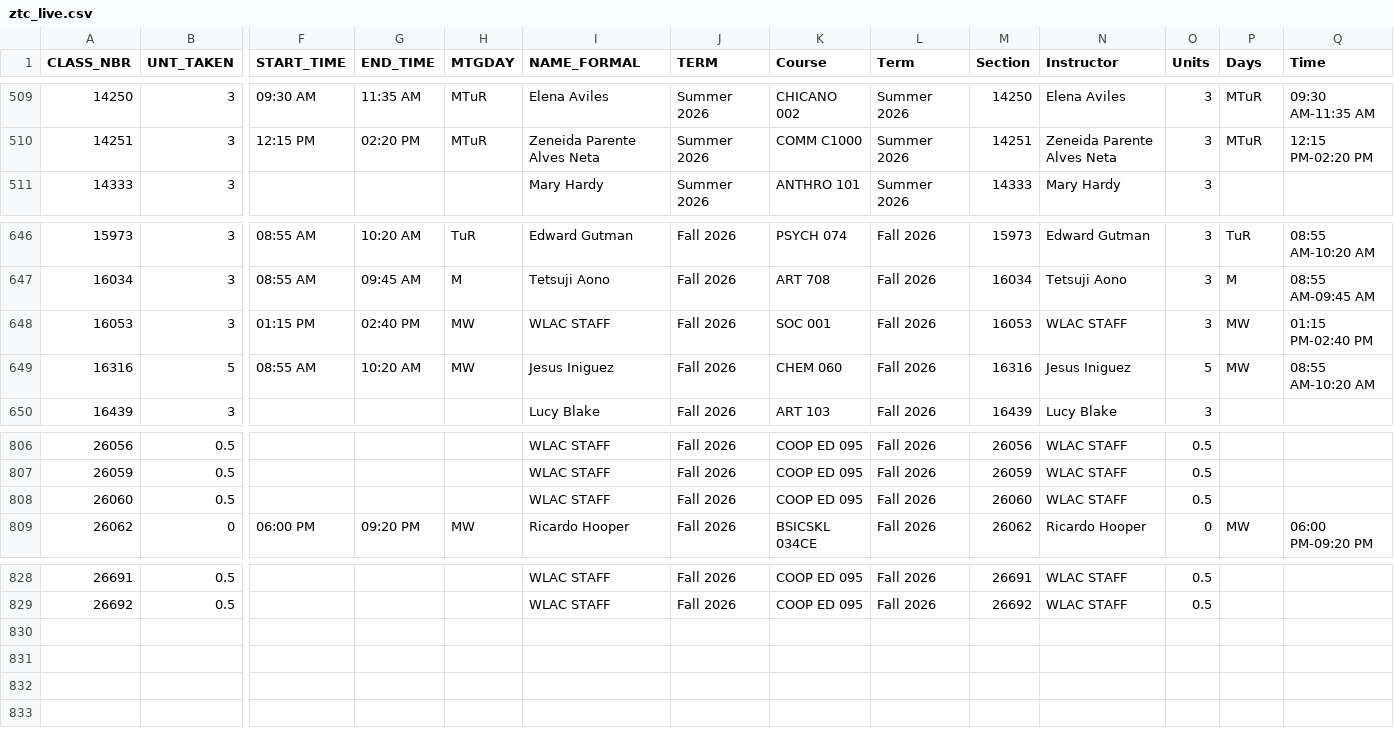
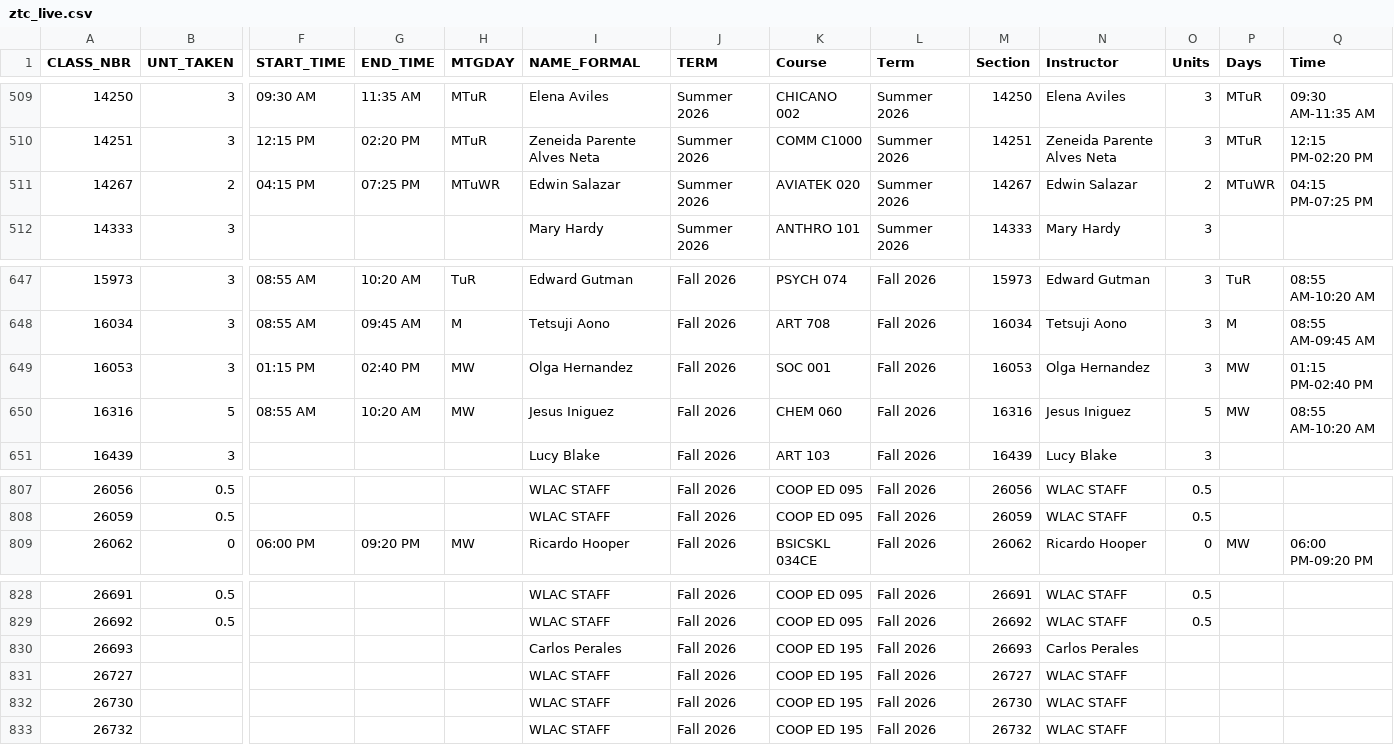
Before and after one commit to West-Los-Angeles-College/ztc, a CSV file: ztc_live.csv, drawn as a sheet; only a part is shown, gaps mark what is left out; removed rows and columns are numbered as before the commit, all else as after; rows hold the shown columns only; the diff names each change by its address in the sheet, - before the commit and + after, or states it on an @@ line.

Commit message:
Daily Commit -- 2026-06-03

```diff
--- a/ztc_live.csv
+++ b/ztc_live.csv
+row 511: 14267 | 2 | 04:15 PM | 07:25 PM | MTuWR | Edwin Salazar | Summer 2026 | AVIATEK 020 | Summer 2026 | 14267 | Edwin Salazar | 2 | MTuWR | 04:15 PM-07:25 PM
-I649 (NAME_FORMAL): WLAC STAFF
+I649 (NAME_FORMAL): Olga Hernandez
-N649 (Instructor): WLAC STAFF
+N649 (Instructor): Olga Hernandez
-row 808: 26060 | 0.5 |  |  |  | WLAC STAFF | Fall 2026 | COOP ED 095 | Fall 2026 | 26060 | WLAC STAFF | 0.5
+row 830: 26693 |  |  |  |  | Carlos Perales | Fall 2026 | COOP ED 195 | Fall 2026 | 26693 | Carlos Perales
+row 831: 26727 |  |  |  |  | WLAC STAFF | Fall 2026 | COOP ED 195 | Fall 2026 | 26727 | WLAC STAFF
+row 832: 26730 |  |  |  |  | WLAC STAFF | Fall 2026 | COOP ED 195 | Fall 2026 | 26730 | WLAC STAFF
+row 833: 26732 |  |  |  |  | WLAC STAFF | Fall 2026 | COOP ED 195 | Fall 2026 | 26732 | WLAC STAFF
```
